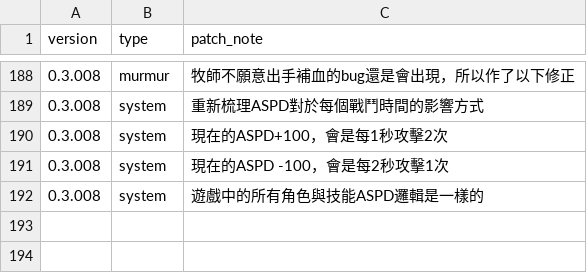
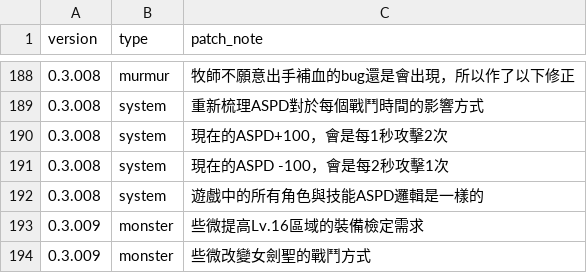
Before and after one commit to longagoseason/Dream-Crafter, a CSV file: source/PatchNote - PatchNote.csv, drawn as a sheet; only a part is shown, gaps mark what is left out.

```diff
--- a/source/PatchNote - PatchNote.csv
+++ b/source/PatchNote - PatchNote.csv
@@ -192 +192,3 @@ version,type,patch_note
 0.3.008,system,遊戲中的所有角色與技能ASPD邏輯是一樣的
+0.3.009,monster,些微提高Lv.16區域的裝備檢定需求
+0.3.009,monster,些微改變女劍聖的戰鬥方式
```
Also changed, not shown: source/monster_skill_setting - monster_skill_setting.csv, source/monsters - monsters.csv.
